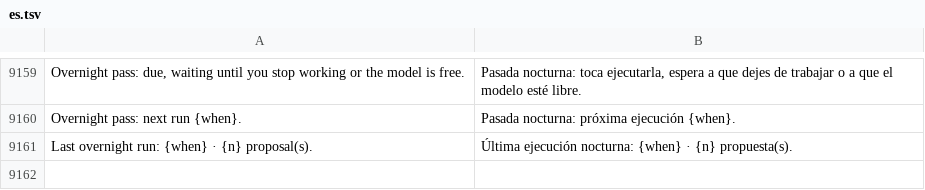
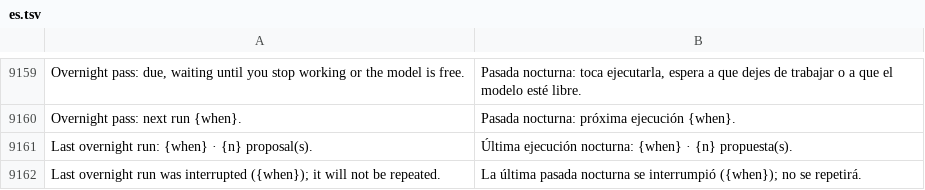
Before and after one commit to Luissalet/Faustus, a TSV file: docs/ui/i18n/es.tsv, drawn as a sheet; only a part is shown, gaps mark what is left out.

Commit message:
Make the overnight skills sleep pass safe across processes
The scheduled sleep pass kept its exclusion in process-local state, so two
Faustus processes sharing one data directory could both read the day as free,
both claim it and both propose for the same skill.

- Claim and revalidate under a cross-process state lock (core.file_lock) and
  hold a run lease file naming its owner by pid and process start time. The
  on-demand route takes the same lease and answers 409 when another pass runs;
  a dead, reused or expired owner is taken over.
- Re-run the admission guard immediately before EVERY proposal, including the
  first, so activity that starts during evidence collection stops the pass.
  A deferral before any proposal gives the day and the attempt back.
- A hard crash after the claim now reads as an interrupted last run (status
  API and Proposals tab) and is never repeated blindly: a day runs at most
  once. Graceful outcomes still give the day back.
- Tests: real processes racing for one slot, a hard crash, a lease held by
  another process, activity during evidence, stale and reused leases.

```diff
--- a/docs/ui/i18n/es.tsv
+++ b/docs/ui/i18n/es.tsv
@@ -9161 +9161,2 @@ Overnight pass: next run {when}.	Pasada nocturna: próxima ejecución {when}.
 Last overnight run: {when} · {n} proposal(s).	Última ejecución nocturna: {when} · {n} propuesta(s).
+Last overnight run was interrupted ({when}); it will not be repeated.	La última pasada nocturna se interrumpió ({when}); no se repetirá.
```
Also changed, not shown: 5 other files.
